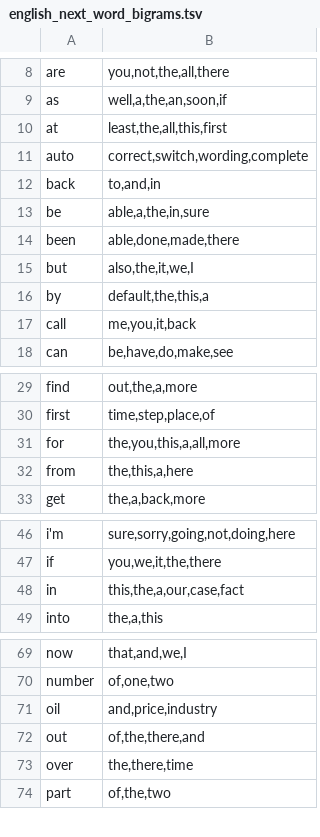
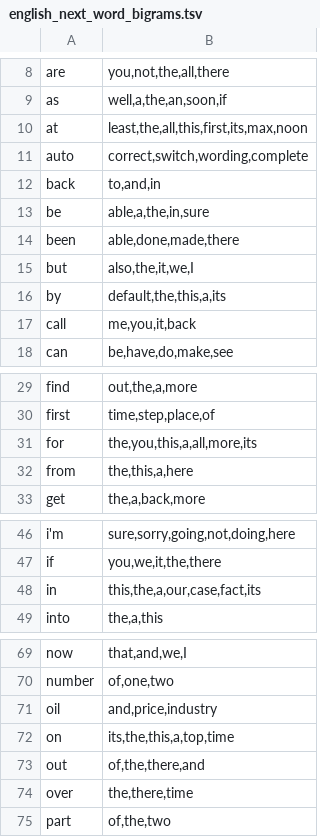
Before and after one commit to 1quachuoi9vang/openkey-thanghoang, a TSV file: shared-data/english_next_word_bigrams.tsv, drawn as a sheet; only a part is shown, gaps mark what is left out; the diff covers the shown part only.

```diff
--- a/shared-data/english_next_word_bigrams.tsv
+++ b/shared-data/english_next_word_bigrams.tsv
@@ -9,3 +9,3 @@ are	you,not,the,all,there
 as	well,a,the,an,soon,if
-at	least,the,all,this,first
+at	least,the,all,this,first,its,max,noon
 auto	correct,switch,wording,complete
@@ -15,3 +15,3 @@ been	able,done,made,there
 but	also,the,it,we,I
-by	default,the,this,a
+by	default,the,this,a,its
 call	me,you,it,back
@@ -30,3 +30,3 @@ find	out,the,a,more
 first	time,step,place,of
-for	the,you,this,a,all,more
+for	the,you,this,a,all,more,its
 from	the,this,a,here
@@ -47,3 +47,3 @@ i'm	sure,sorry,going,not,doing,here
 if	you,we,it,the,there
-in	this,the,a,our,case,fact
+in	this,the,a,our,case,fact,its
 into	the,a,this
@@ -71,2 +71,3 @@ number	of,one,two
 oil	and,price,industry
+on	its,the,this,a,top,time
 out	of,the,there,and
```
Also changed, not shown: 1 edited cell elsewhere in this file, shared-data/english_words.tsv, shared-data/vietnamese_compound_bigrams.tsv, 24 other files.
